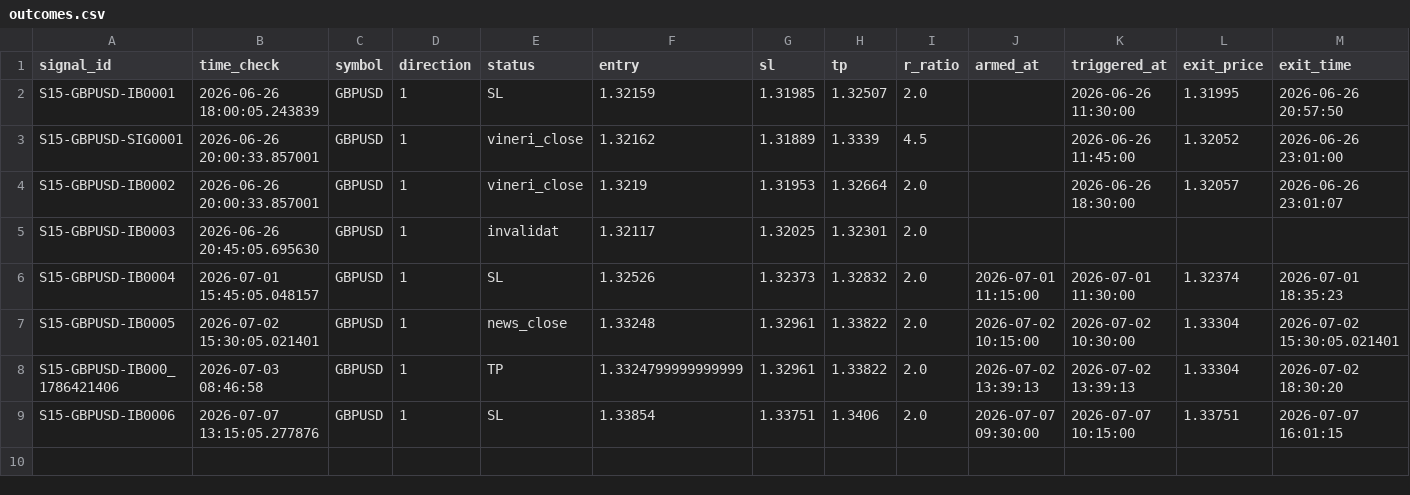
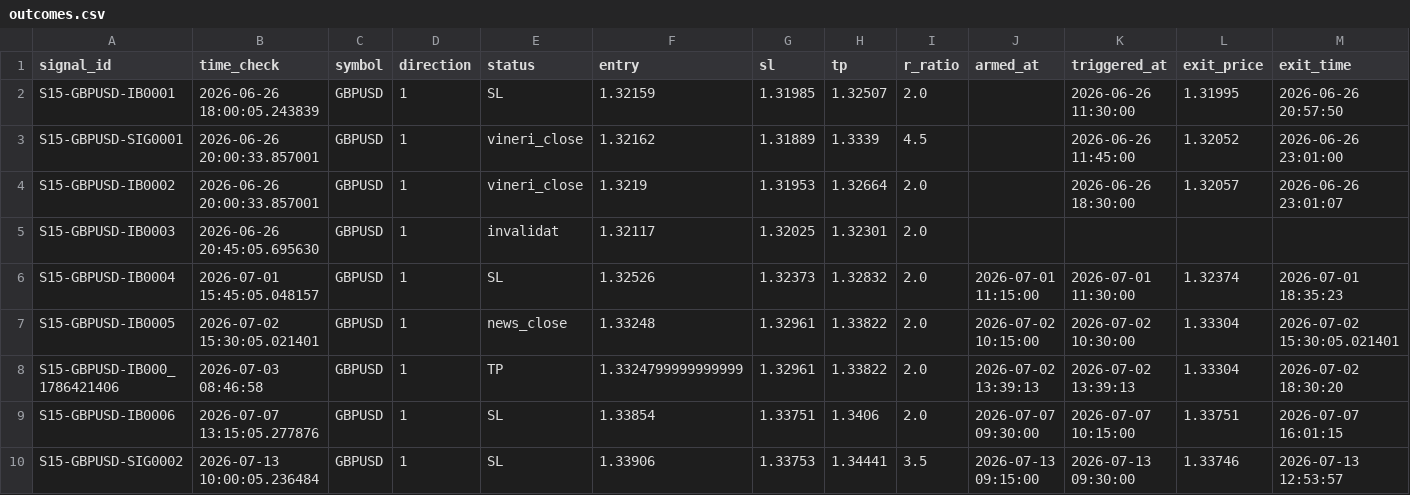
Before and after one commit to alexandrutarnicer-ai/trading-bot, a CSV file: data/live_signals/session15/outcomes.csv, drawn as a sheet; only a part is shown; rows hold the shown columns only; the diff names each change by its address in the sheet, - before the commit and + after, or states it on an @@ line.

Commit message:
data- signals

```diff
--- a/data/live_signals/session15/outcomes.csv
+++ b/data/live_signals/session15/outcomes.csv
+row 10: S15-GBPUSD-SIG0002 | 2026-07-13 10:00:05.236484 | GBPUSD | 1 | SL | 1.33906 | 1.33753 | 1.34441 | 3.5 | 2026-07-13 09:15:00 | 2026-07-13 09:30:00 | 1.33746 | 2026-07-13 12:53:57
```
Also changed, not shown: data/live_signals/session2/outcomes.csv, data/live_signals/session2/signals.csv, 6 other files.
